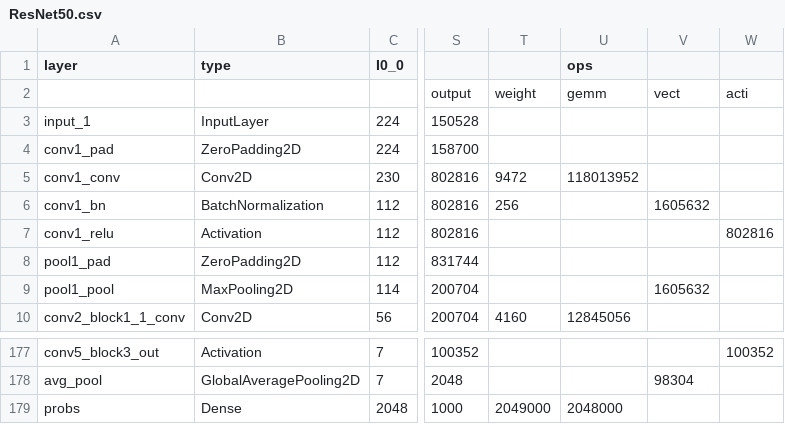
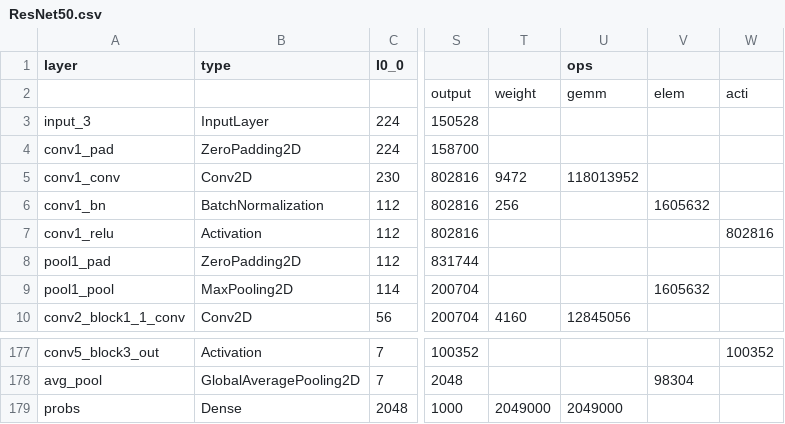
Before and after one commit to alexhegit/NNparser, a CSV file: outputs/tf/ResNet50.csv, drawn as a sheet; only a part is shown, gaps mark what is left out; the diff names each change by its address in the sheet, - before the commit and + after, or states it on an @@ line.

```diff
--- a/outputs/tf/ResNet50.csv
+++ b/outputs/tf/ResNet50.csv
-V2: vect
+V2: elem
-A3 (layer): input_1
+A3 (layer): input_3
-U179 (ops): 2048000
+U179 (ops): 2049000
```
Also changed, not shown: outputs/tf/bert.csv, outputs/tf/din.csv, 8 other files.
